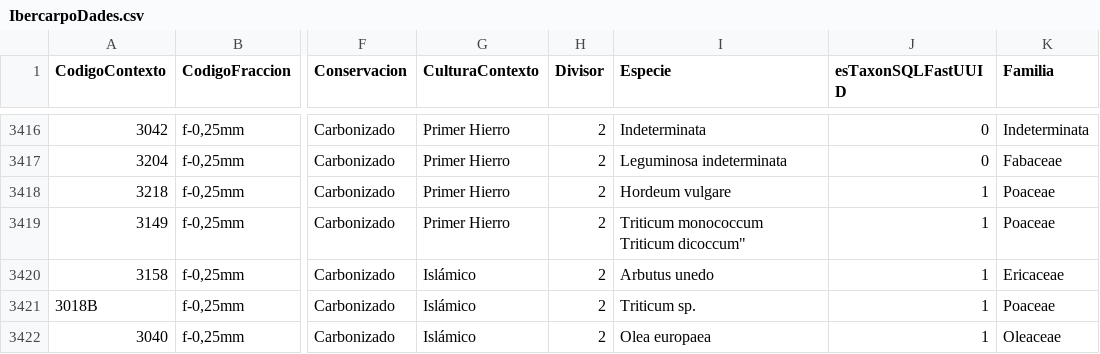
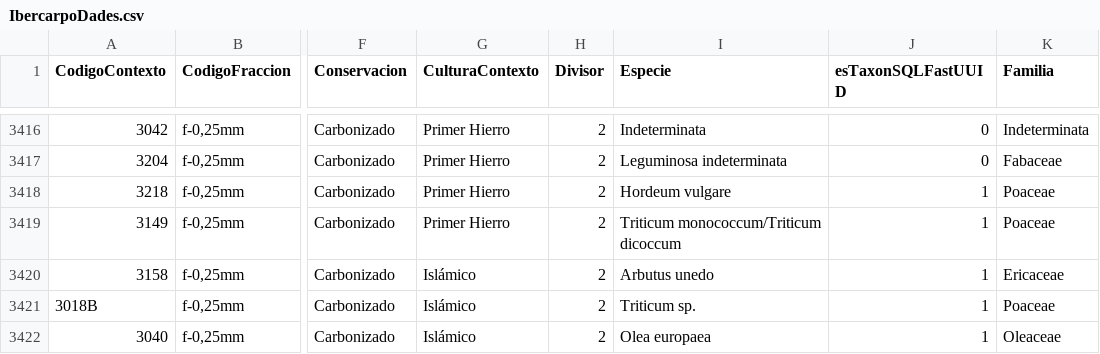
Before and after one commit to jtarterabarbera/IberCarpo, a CSV file: IbercarpoDades.csv, drawn as a sheet; only a part is shown, gaps mark what is left out; ↵ is a line break in a cell; the diff names each change by its address in the sheet, - before the commit and + after, or states it on an @@ line.

Commit message:
Update IbercarpoDades.csv

```diff
--- a/IbercarpoDades.csv
+++ b/IbercarpoDades.csv
-I3419 (Especie): Triticum monococcum ↵ Triticum dicoccum"
+I3419 (Especie): Triticum monococcum/Triticum dicoccum
```
